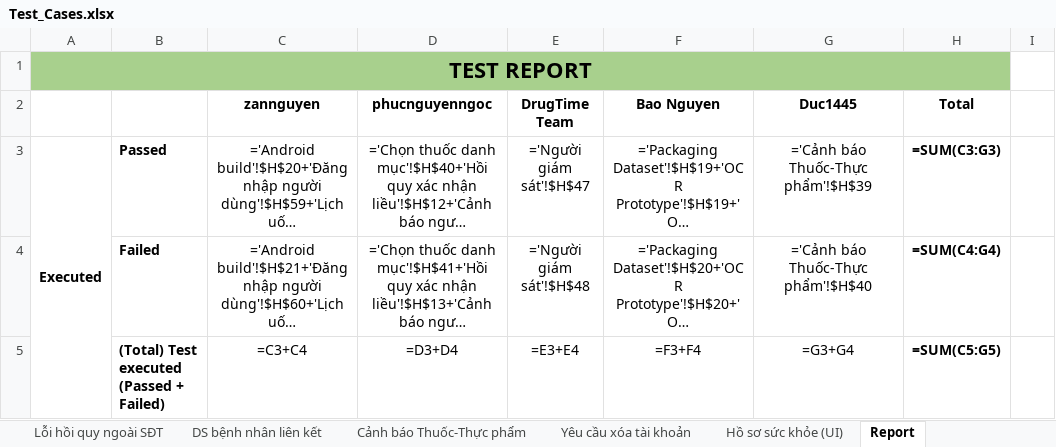
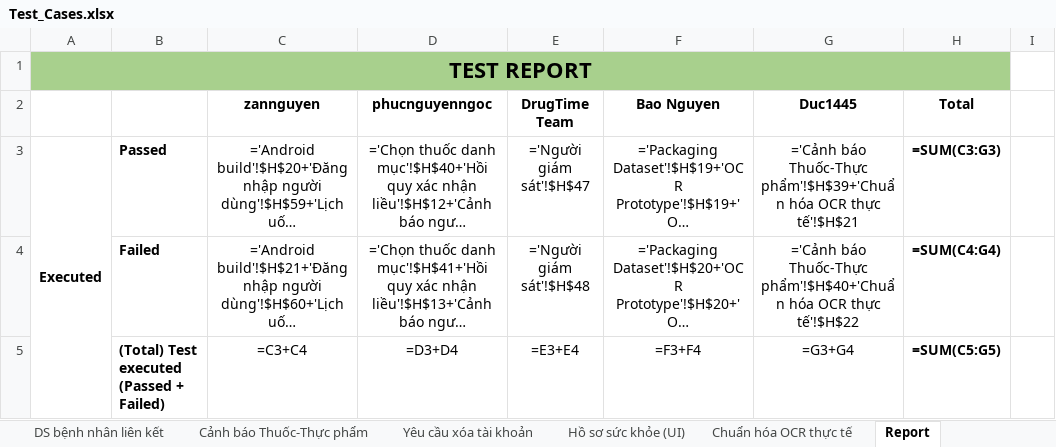
Before and after one commit to DrugTime-C1SE-07/DrugTime-docs, an Excel workbook: Team1_DTU/04_Quality_&_Testing/Test_Cases.xlsx, sheet Report, drawn as a sheet; only a part is shown; long unchanged cells end in …; values as stored, in another font and other column widths than the file's, no borders; formulas without a stored value are shown as written; charts and pictures and conditional formats not drawn; the diff covers the shown part only; the diff names each change by its address in the sheet, - before the commit and + after, or states it on an @@ line.

```diff
--- a/Team1_DTU/04_Quality_&_Testing/Test_Cases.xlsx (sheet Report)
+++ b/Team1_DTU/04_Quality_&_Testing/Test_Cases.xlsx (sheet Report)
+sheet tab: Chuẩn hóa OCR thực tế
-G3 (Duc1445): …báo Thuốc-Thực phẩm'!$H$39
+G3 (Duc1445): …báo Thuốc-Thực phẩm'!$H$39+'Chuẩn hóa OCR thực tế'!$H$21
-G4 (Duc1445): …báo Thuốc-Thực phẩm'!$H$40
+G4 (Duc1445): …báo Thuốc-Thực phẩm'!$H$40+'Chuẩn hóa OCR thực tế'!$H$22
```
Also changed, not shown: 1 added row and 1 edited cell elsewhere in this sheet, charts or pictures.
